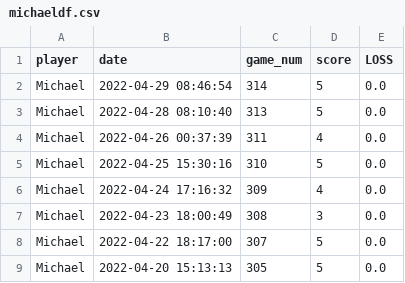
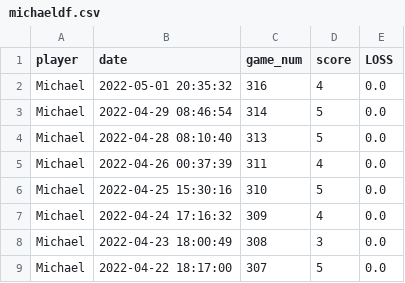
Before and after one commit to MichaelHarnett/WORDLEscoreboard, a CSV file: tables/michaeldf.csv, drawn as a sheet; only a part is shown; the shorter side is filled out with more unchanged rows; the diff names each change by its address in the sheet, - before the commit and + after, or states it on an @@ line.

Commit message:
fixed range for updating tables. previous was for i in range(1, lend(df)) removed the 1, not sure why I put it there

```diff
--- a/tables/michaeldf.csv
+++ b/tables/michaeldf.csv
+row 2: Michael | 2022-05-01 20:35:32 | 316 | 4 | 0.0
```
Also changed, not shown: tables/michaelSAVdf.csv, tables/michaelSAVwindf.csv, 4 other files.
